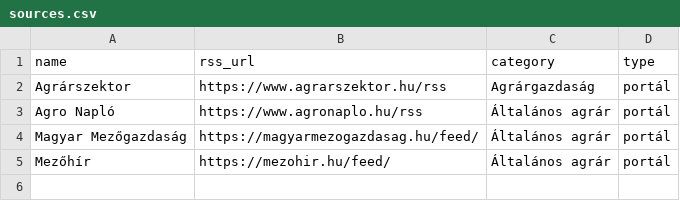
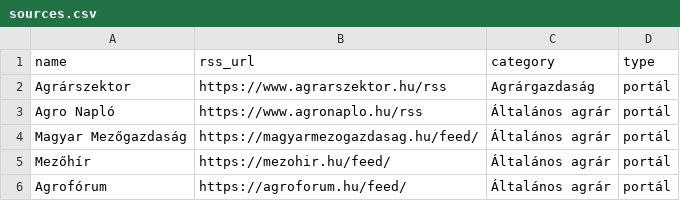
Before and after one commit to vasotto/gazdacentrum, a CSV file: sources.csv, drawn as a sheet.

Commit message:
Update sources.csv

```diff
--- a/sources.csv
+++ b/sources.csv
@@ -5 +5,2 @@ Magyar Mezőgazdaság,https://magyarmezogazdasag.hu/feed/,Általános agrár,por
 Mezőhír,https://mezohir.hu/feed/,Általános agrár,portál
+Agrofórum,https://agroforum.hu/feed/,Általános agrár,portál
```
